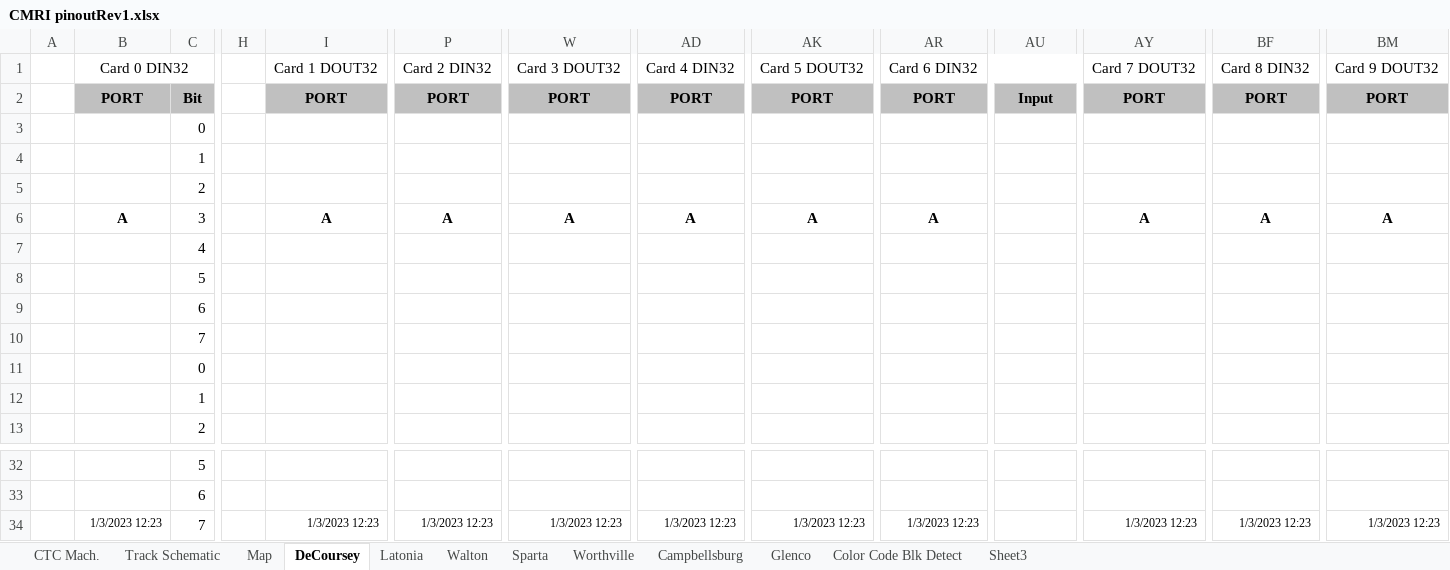
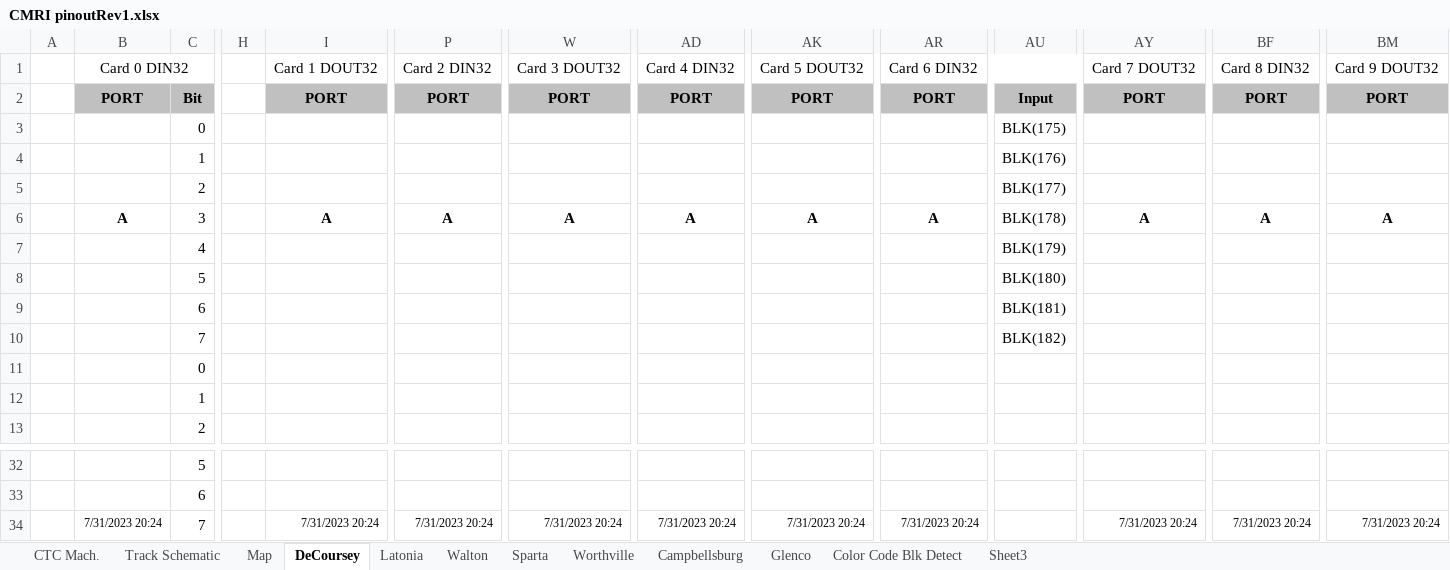
Before and after one commit to JuettM/CMRI, an Excel workbook: CMRI pinoutRev1.xlsx, sheet DeCoursey, drawn as a sheet; only a part is shown, gaps mark what is left out; values as stored, in another font and other column widths than the file's, no borders; charts and pictures not drawn; the diff names each change by its address in the sheet, - before the commit and + after, or states it on an @@ line.

```diff
--- a/CMRI pinoutRev1.xlsx (sheet DeCoursey)
+++ b/CMRI pinoutRev1.xlsx (sheet DeCoursey)
-AU3: (empty)
+AU3: BLK(175)
-AU4: (empty)
+AU4: BLK(176)
-AU5: (empty)
+AU5: BLK(177)
-AU6: (empty)
+AU6: BLK(178)
-AU7: (empty)
+AU7: BLK(179)
-AU8: (empty)
+AU8: BLK(180)
-AU9: (empty)
+AU9: BLK(181)
-AU10: (empty)
+AU10: BLK(182)
-B34: 1/3/2023 12:23
+B34: 7/31/2023 20:24
-I34: 1/3/2023 12:23
+I34: 7/31/2023 20:24
-P34: 1/3/2023 12:23
+P34: 7/31/2023 20:24
-W34: 1/3/2023 12:23
+W34: 7/31/2023 20:24
-AD34: 1/3/2023 12:23
+AD34: 7/31/2023 20:24
-AK34: 1/3/2023 12:23
+AK34: 7/31/2023 20:24
-AR34: 1/3/2023 12:23
+AR34: 7/31/2023 20:24
-AY34: 1/3/2023 12:23
+AY34: 7/31/2023 20:24
-BF34: 1/3/2023 12:23
+BF34: 7/31/2023 20:24
-BM34: 1/3/2023 12:23
+BM34: 7/31/2023 20:24
```
Also changed, not shown: charts or pictures, 1 other file.
